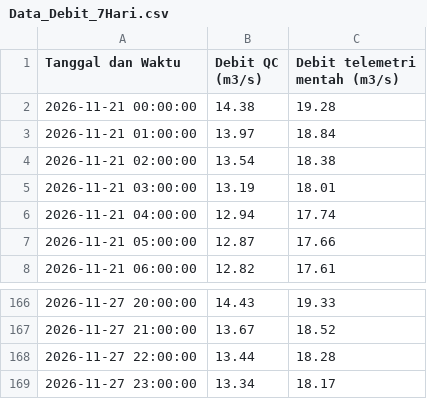
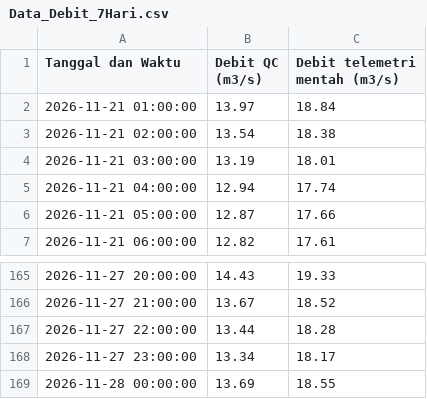
Before and after one commit to ajuneuh/prediksi-majalaya, a CSV file: Data_Debit_7Hari.csv, drawn as a sheet; only a part is shown, gaps mark what is left out; removed rows and columns are numbered as before the commit, all else as after; the diff names each change by its address in the sheet, - before the commit and + after, or states it on an @@ line.

```diff
--- a/Data_Debit_7Hari.csv
+++ b/Data_Debit_7Hari.csv
-row 2: 2026-11-21 00:00:00 | 14.38 | 19.28
+row 169: 2026-11-28 00:00:00 | 13.69 | 18.55
```
Also changed, not shown: Data_Hujan_7Hari.csv, Prediksi_Debit_24Jam.csv, 5 other files.
